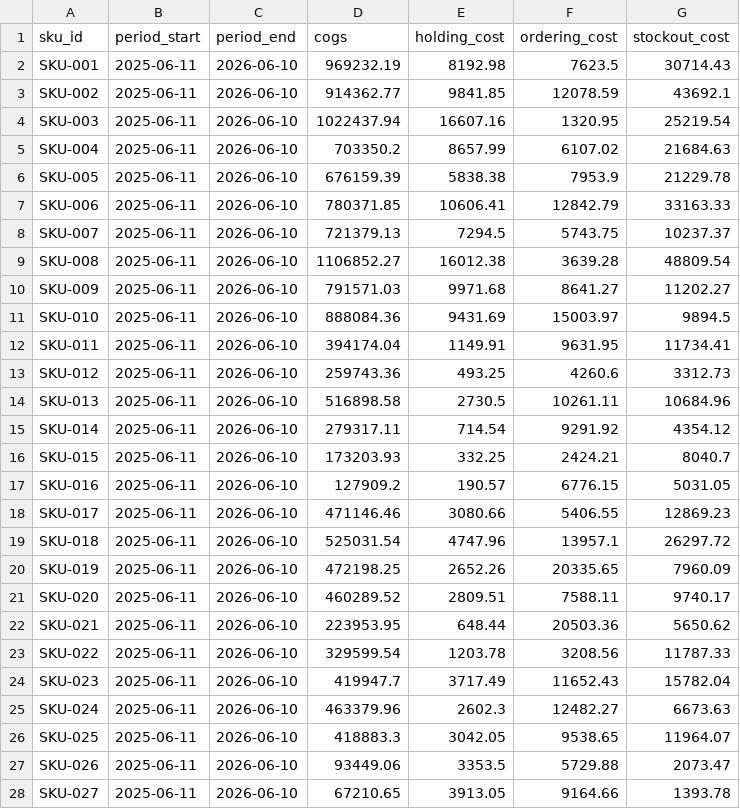
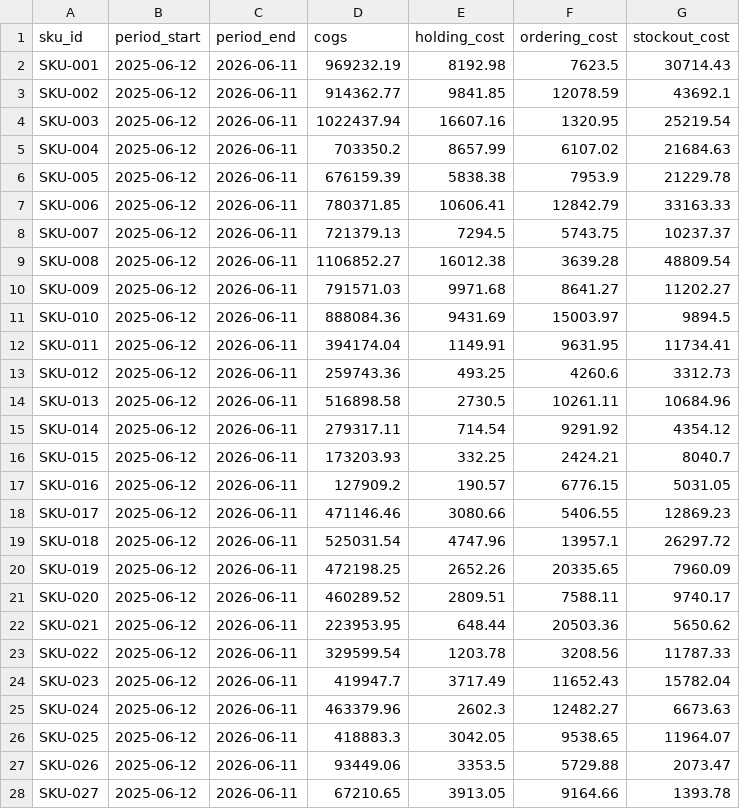
Before and after one commit to eimamura/business-decision-os, a CSV file: data/sample/cost_master.csv, drawn as a sheet; only a part is shown; the diff covers the shown part only.

Commit message:
Update inventory, shipments, and supply orders data for May 2026
- Changed snapshot dates in inventory_snapshot.csv from 2026-05-20 to 2026-05-21 for all SKUs.
- Updated planned and actual ship dates in shipments.csv to reflect new shipping schedules.
- Modified order dates and expected arrival dates in supply_orders.csv to align with updated inventory and shipment timelines.

```diff
--- a/data/sample/cost_master.csv
+++ b/data/sample/cost_master.csv
@@ -1,28 +1,28 @@
 sku_id,period_start,period_end,cogs,holding_cost,ordering_cost,stockout_cost
-SKU-001,2025-06-11,2026-06-10,969232.19,8192.98,7623.5,30714.43
-SKU-002,2025-06-11,2026-06-10,914362.77,9841.85,12078.59,43692.1
-SKU-003,2025-06-11,2026-06-10,1022437.94,16607.16,1320.95,25219.54
-SKU-004,2025-06-11,2026-06-10,703350.2,8657.99,6107.02,21684.63
-SKU-005,2025-06-11,2026-06-10,676159.39,5838.38,7953.9,21229.78
-SKU-006,2025-06-11,2026-06-10,780371.85,10606.41,12842.79,33163.33
-SKU-007,2025-06-11,2026-06-10,721379.13,7294.5,5743.75,10237.37
-SKU-008,2025-06-11,2026-06-10,1106852.27,16012.38,3639.28,48809.54
-SKU-009,2025-06-11,2026-06-10,791571.03,9971.68,8641.27,11202.27
-SKU-010,2025-06-11,2026-06-10,888084.36,9431.69,15003.97,9894.5
-SKU-011,2025-06-11,2026-06-10,394174.04,1149.91,9631.95,11734.41
-SKU-012,2025-06-11,2026-06-10,259743.36,493.25,4260.6,3312.73
-SKU-013,2025-06-11,2026-06-10,516898.58,2730.5,10261.11,10684.96
-SKU-014,2025-06-11,2026-06-10,279317.11,714.54,9291.92,4354.12
-SKU-015,2025-06-11,2026-06-10,173203.93,332.25,2424.21,8040.7
-SKU-016,2025-06-11,2026-06-10,127909.2,190.57,6776.15,5031.05
-SKU-017,2025-06-11,2026-06-10,471146.46,3080.66,5406.55,12869.23
-SKU-018,2025-06-11,2026-06-10,525031.54,4747.96,13957.1,26297.72
-SKU-019,2025-06-11,2026-06-10,472198.25,2652.26,20335.65,7960.09
-SKU-020,2025-06-11,2026-06-10,460289.52,2809.51,7588.11,9740.17
-SKU-021,2025-06-11,2026-06-10,223953.95,648.44,20503.36,5650.62
-SKU-022,2025-06-11,2026-06-10,329599.54,1203.78,3208.56,11787.33
-SKU-023,2025-06-11,2026-06-10,419947.7,3717.49,11652.43,15782.04
-SKU-024,2025-06-11,2026-06-10,463379.96,2602.3,12482.27,6673.63
-SKU-025,2025-06-11,2026-06-10,418883.3,3042.05,9538.65,11964.07
-SKU-026,2025-06-11,2026-06-10,93449.06,3353.5,5729.88,2073.47
-SKU-027,2025-06-11,2026-06-10,67210.65,3913.05,9164.66,1393.78
+SKU-001,2025-06-12,2026-06-11,969232.19,8192.98,7623.5,30714.43
+SKU-002,2025-06-12,2026-06-11,914362.77,9841.85,12078.59,43692.1
+SKU-003,2025-06-12,2026-06-11,1022437.94,16607.16,1320.95,25219.54
+SKU-004,2025-06-12,2026-06-11,703350.2,8657.99,6107.02,21684.63
+SKU-005,2025-06-12,2026-06-11,676159.39,5838.38,7953.9,21229.78
+SKU-006,2025-06-12,2026-06-11,780371.85,10606.41,12842.79,33163.33
+SKU-007,2025-06-12,2026-06-11,721379.13,7294.5,5743.75,10237.37
+SKU-008,2025-06-12,2026-06-11,1106852.27,16012.38,3639.28,48809.54
+SKU-009,2025-06-12,2026-06-11,791571.03,9971.68,8641.27,11202.27
+SKU-010,2025-06-12,2026-06-11,888084.36,9431.69,15003.97,9894.5
+SKU-011,2025-06-12,2026-06-11,394174.04,1149.91,9631.95,11734.41
+SKU-012,2025-06-12,2026-06-11,259743.36,493.25,4260.6,3312.73
+SKU-013,2025-06-12,2026-06-11,516898.58,2730.5,10261.11,10684.96
+SKU-014,2025-06-12,2026-06-11,279317.11,714.54,9291.92,4354.12
+SKU-015,2025-06-12,2026-06-11,173203.93,332.25,2424.21,8040.7
+SKU-016,2025-06-12,2026-06-11,127909.2,190.57,6776.15,5031.05
+SKU-017,2025-06-12,2026-06-11,471146.46,3080.66,5406.55,12869.23
+SKU-018,2025-06-12,2026-06-11,525031.54,4747.96,13957.1,26297.72
+SKU-019,2025-06-12,2026-06-11,472198.25,2652.26,20335.65,7960.09
+SKU-020,2025-06-12,2026-06-11,460289.52,2809.51,7588.11,9740.17
+SKU-021,2025-06-12,2026-06-11,223953.95,648.44,20503.36,5650.62
+SKU-022,2025-06-12,2026-06-11,329599.54,1203.78,3208.56,11787.33
+SKU-023,2025-06-12,2026-06-11,419947.7,3717.49,11652.43,15782.04
+SKU-024,2025-06-12,2026-06-11,463379.96,2602.3,12482.27,6673.63
+SKU-025,2025-06-12,2026-06-11,418883.3,3042.05,9538.65,11964.07
+SKU-026,2025-06-12,2026-06-11,93449.06,3353.5,5729.88,2073.47
+SKU-027,2025-06-12,2026-06-11,67210.65,3913.05,9164.66,1393.78
```
Also changed, not shown: 6 edited cells elsewhere in this file, data/sample/customer_orders.csv, data/sample/demand_history.csv, 4 other files.
